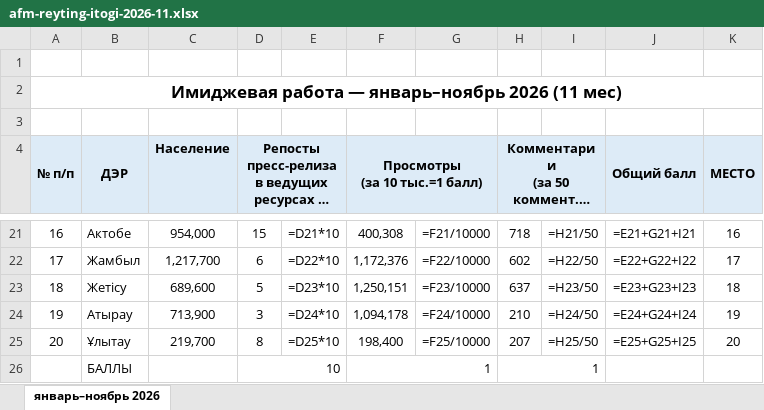
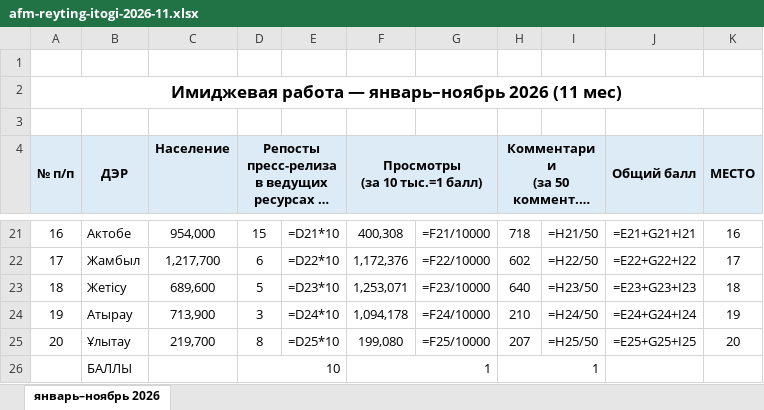
Before and after one commit to AFM-pressa/afm-reyting, an Excel workbook: files/afm-reyting-itogi-2026-11.xlsx, sheet январь–ноябрь 2026, drawn as a sheet; only a part is shown, gaps mark what is left out; long unchanged cells end in …; values as stored, in another font and other column widths than the file's, no borders; formulas without a stored value are shown as written; the diff covers the shown part only; the diff names each change by its address in the sheet, - before the commit and + after, or states it on an @@ line.

```diff
--- a/files/afm-reyting-itogi-2026-11.xlsx (sheet январь–ноябрь 2026)
+++ b/files/afm-reyting-itogi-2026-11.xlsx (sheet январь–ноябрь 2026)
-F23 (Просмотры (за 10 тыс.=1 балл)): 1,250,151
+F23 (Просмотры (за 10 тыс.=1 балл)): 1,253,071
-H23: 637
+H23: 640
-F25 (Просмотры (за 10 тыс.=1 балл)): 198,400
+F25 (Просмотры (за 10 тыс.=1 балл)): 199,080
```
Also changed, not shown: 32 edited cells elsewhere in this sheet, 2 other files.
